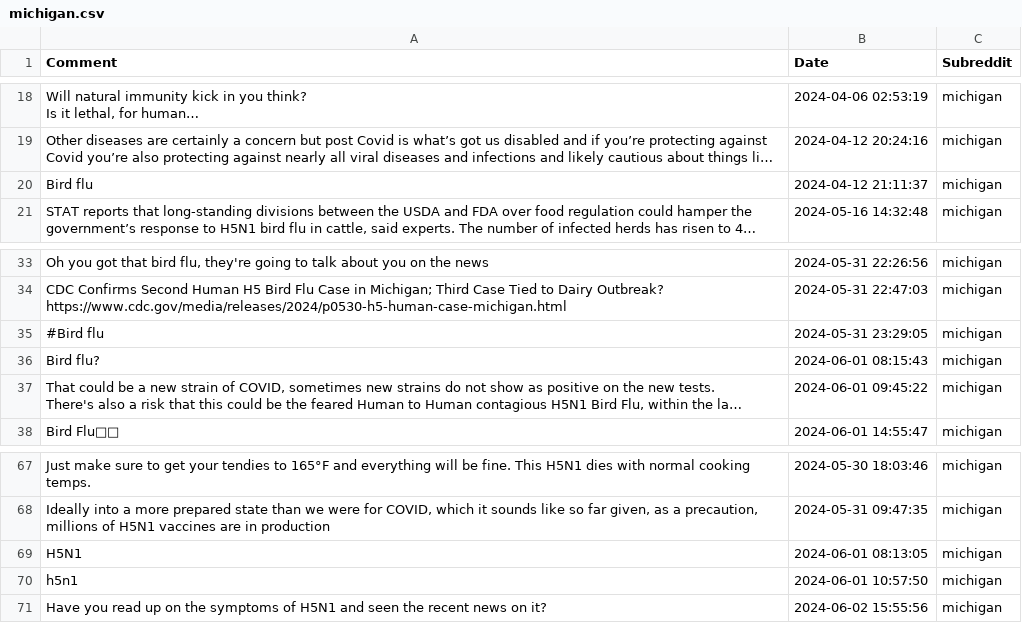
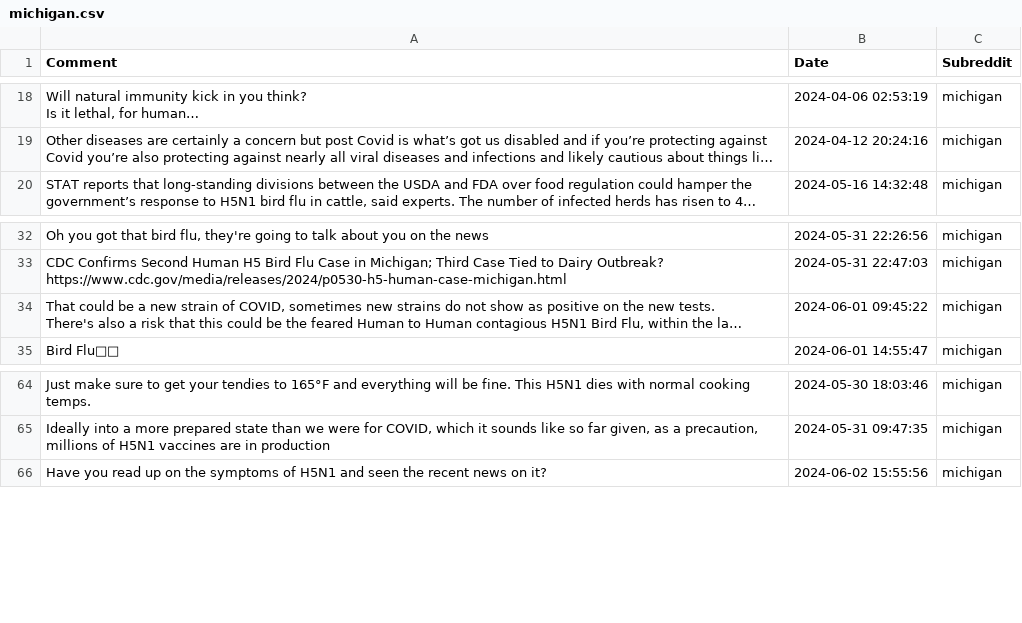
Before and after one commit to oskip0906/H5N1_Social_Media_Analysis, a CSV file: csv_files/comments_by_state/michigan.csv, drawn as a sheet; only a part is shown, gaps mark what is left out; long unchanged cells end in …; the diff names each change by its address in the sheet, - before the commit and + after, or states it on an @@ line.

Commit message:
Update michigan.csv

```diff
--- a/csv_files/comments_by_state/michigan.csv
+++ b/csv_files/comments_by_state/michigan.csv
-row 20: Bird flu | 2024-04-12 21:11:37 | michigan
-row 35: #Bird flu | 2024-05-31 23:29:05 | michigan
-row 36: Bird flu? | 2024-06-01 08:15:43 | michigan
-row 69: H5N1 | 2024-06-01 08:13:05 | michigan
-row 70: h5n1 | 2024-06-01 10:57:50 | michigan
```
